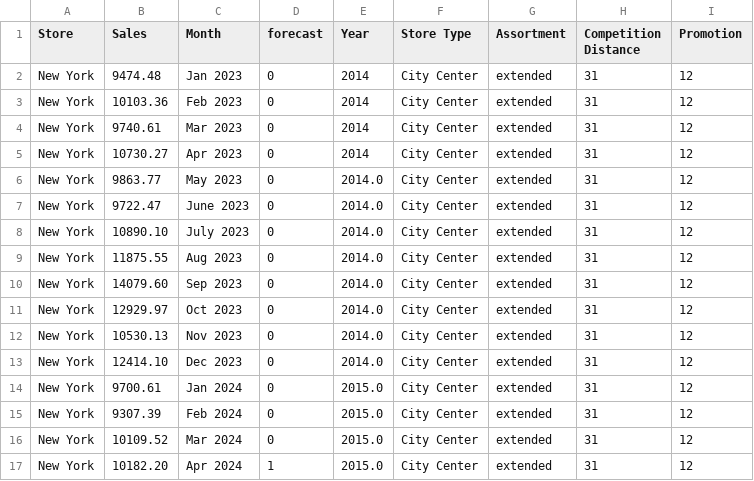
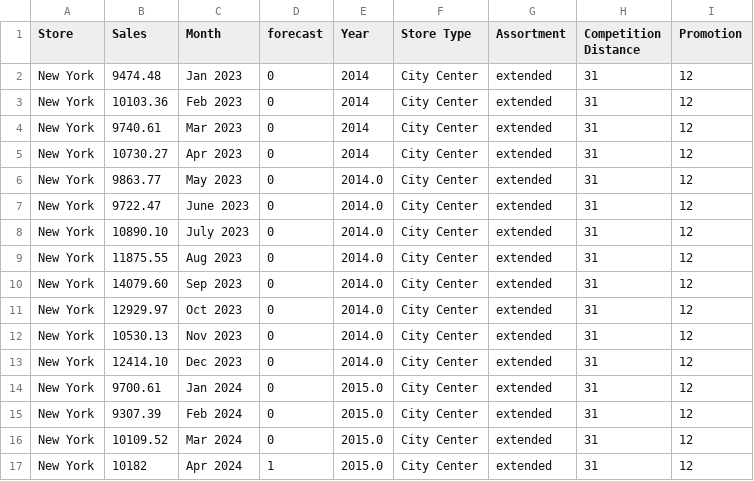
Before and after one commit to aroeder-ipri/XAI-im-Controlling, a CSV file: Frontend/fiktiv.csv, drawn as a sheet.

Commit message:
Update fiktiv.csv

```diff
--- a/Frontend/fiktiv.csv
+++ b/Frontend/fiktiv.csv
@@ -16,2 +16,2 @@ New York;9307.39;Feb 2024;0;2015.0;City Center;extended;31;12
 New York;10109.52;Mar 2024;0;2015.0;City Center;extended;31;12
-New York;10182.20;Apr 2024;1;2015.0;City Center;extended;31;12
+New York;10182;Apr 2024;1;2015.0;City Center;extended;31;12
```
